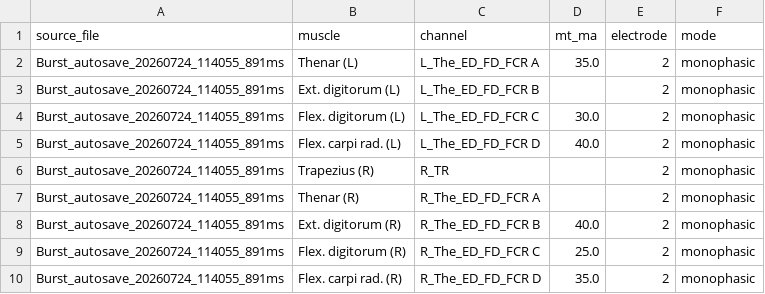
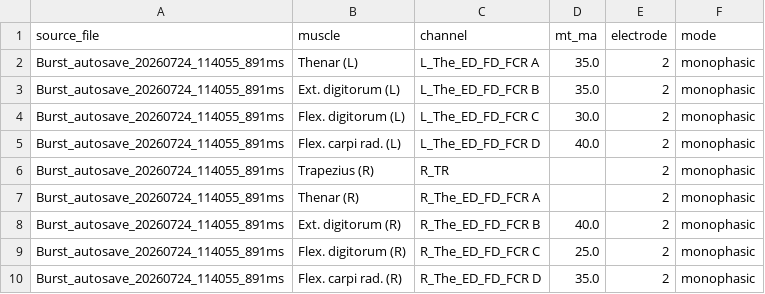
Before and after one commit to natmtc/CHUV-data-stim, a CSV file: results/NTA_2026-07-24_polarity_lidocaine/mt_Burst_autosave_20260724_114055_891ms.csv, drawn as a sheet.

```diff
--- a/results/NTA_2026-07-24_polarity_lidocaine/mt_Burst_autosave_20260724_114055_891ms.csv
+++ b/results/NTA_2026-07-24_polarity_lidocaine/mt_Burst_autosave_20260724_114055_891ms.csv
@@ -2,3 +2,3 @@ source_file,muscle,channel,mt_ma,electrode,mode
 Burst_autosave_20260724_114055_891ms,Thenar (L),L_The_ED_FD_FCR A,35.0,2,monophasic
-Burst_autosave_20260724_114055_891ms,Ext. digitorum (L),L_The_ED_FD_FCR B,,2,monophasic
+Burst_autosave_20260724_114055_891ms,Ext. digitorum (L),L_The_ED_FD_FCR B,35.0,2,monophasic
 Burst_autosave_20260724_114055_891ms,Flex. digitorum (L),L_The_ED_FD_FCR C,30.0,2,monophasic
```
Also changed, not shown: results/NTA_2026-07-24_polarity_lidocaine/mt_Burst_autosave_20260724_113834_522ms.csv, results/NTA_2026-07-24_polarity_lidocaine/mt_Modulated_autosave_20260724_103530_508ms.csv, 3 other files.
